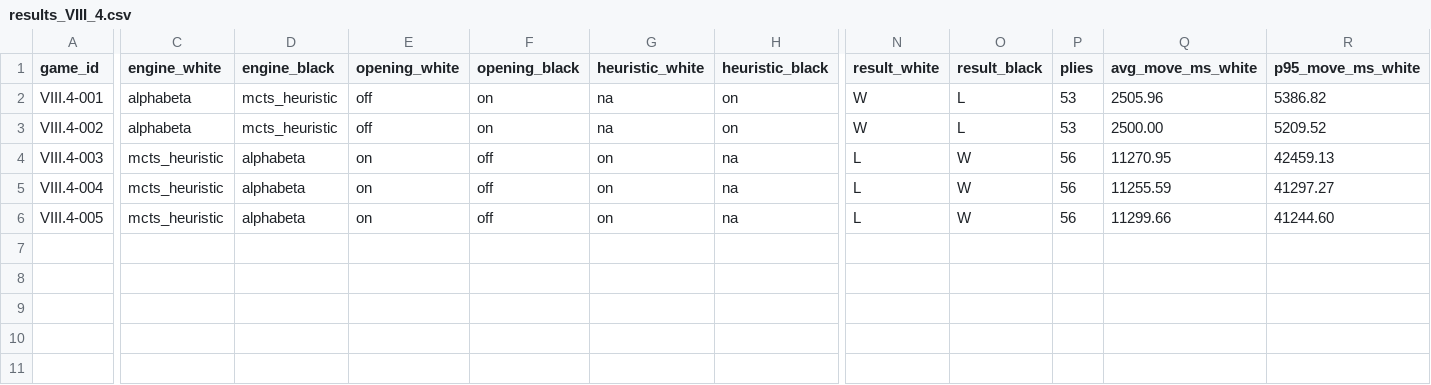
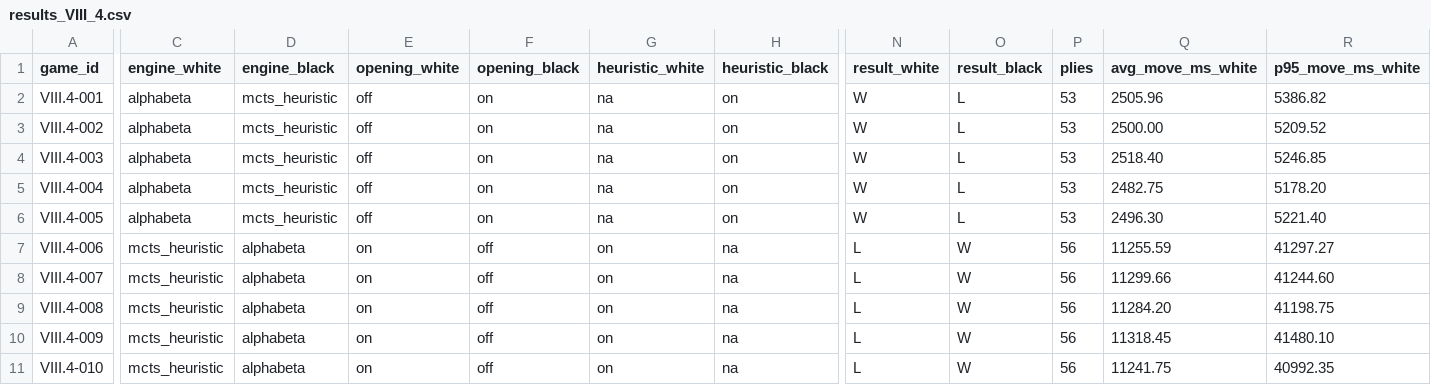
Before and after one commit to hiennguyendang/A-chess-AI-project, a CSV file: benchmark_results/results_VIII_4.csv, drawn as a sheet; only a part is shown, gaps mark what is left out; addresses are those after the commit; rows hold the shown columns only; the diff covers the shown part only; the diff names each change by its address in the sheet, - before the commit and + after, or states it on an @@ line.

```diff
--- a/benchmark_results/results_VIII_4.csv
+++ b/benchmark_results/results_VIII_4.csv
-C4 (engine_white): mcts_heuristic
+C4 (engine_white): alphabeta
-D4 (engine_black): alphabeta
+D4 (engine_black): mcts_heuristic
-E4 (opening_white): on
+E4 (opening_white): off
-F4 (opening_black): off
+F4 (opening_black): on
-G4 (heuristic_white): on
+G4 (heuristic_white): na
-H4 (heuristic_black): na
+H4 (heuristic_black): on
-N4 (result_white): L
+N4 (result_white): W
-O4 (result_black): W
+O4 (result_black): L
-P4 (plies): 56
+P4 (plies): 53
-Q4 (avg_move_ms_white): 11270.95
+Q4 (avg_move_ms_white): 2518.40
-R4 (p95_move_ms_white): 42459.13
+R4 (p95_move_ms_white): 5246.85
+row 5: VIII.4-004 | alphabeta | mcts_heuristic | off | on | na | on | W | L | 53 | 2482.75 | 5178.20
+row 6: VIII.4-005 | alphabeta | mcts_heuristic | off | on | na | on | W | L | 53 | 2496.30 | 5221.40
-A7 (game_id): VIII.4-004
+A7 (game_id): VIII.4-006
-A8 (game_id): VIII.4-005
+A8 (game_id): VIII.4-007
+row 9: VIII.4-008 | mcts_heuristic | alphabeta | on | off | on | na | L | W | 56 | 11284.20 | 41198.75
+row 10: VIII.4-009 | mcts_heuristic | alphabeta | on | off | on | na | L | W | 56 | 11318.45 | 41480.10
+row 11: VIII.4-010 | mcts_heuristic | alphabeta | on | off | on | na | L | W | 56 | 11241.75 | 40992.35
```
Also changed, not shown: 10 edited cells elsewhere in this file, benchmark_results/results_VIII_3.csv.
